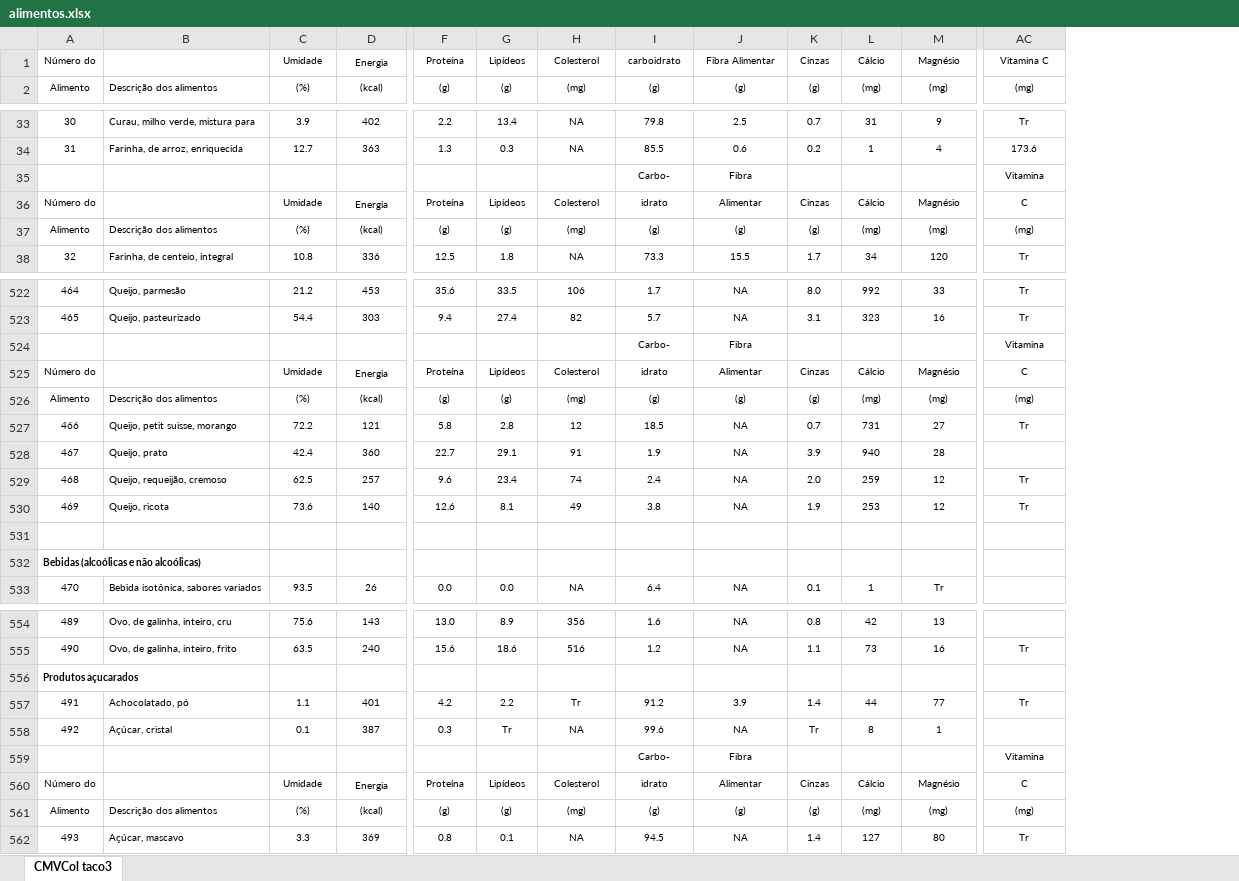
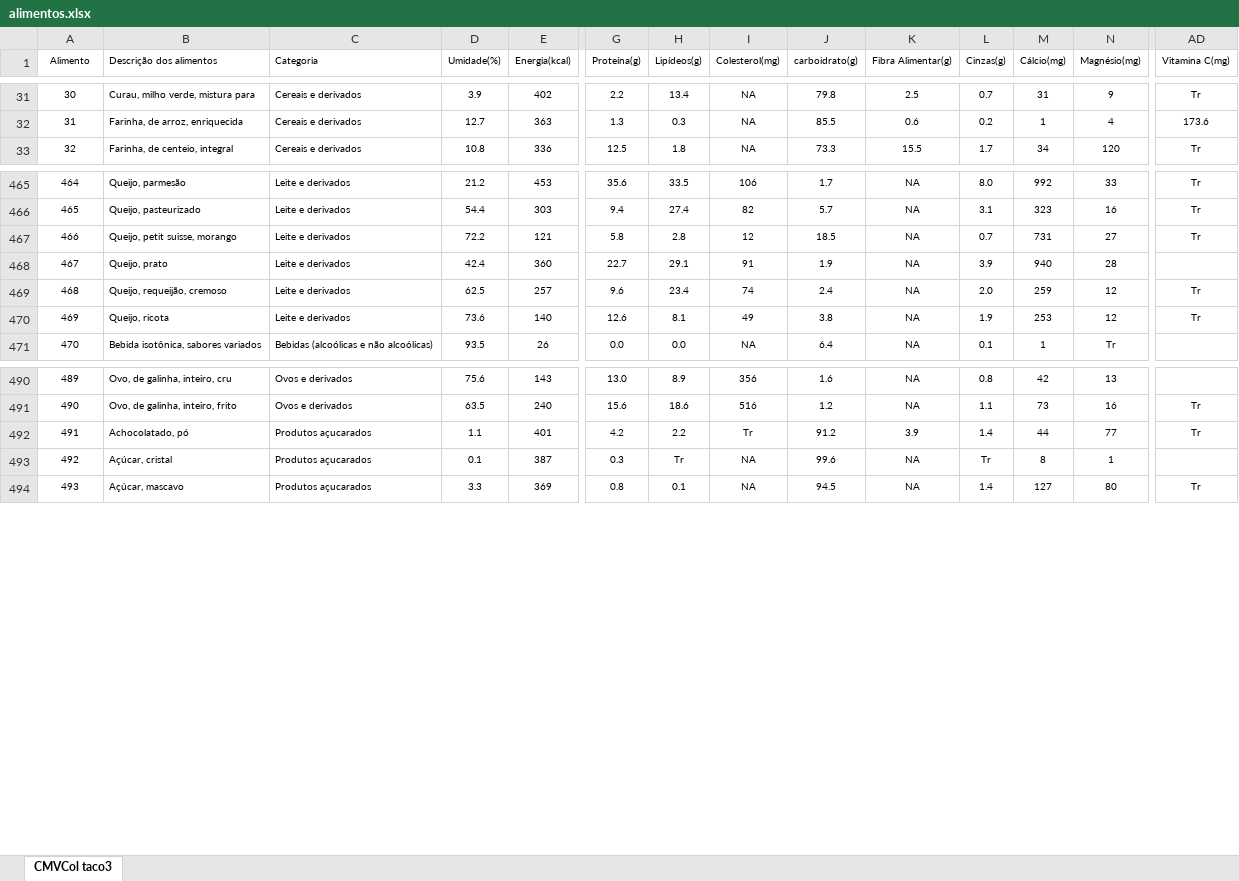
Before and after one commit to LuanJakobovski/Trabalho-Dieta-Ag, an Excel workbook: alimentos.xlsx, sheet CMVCol taco3, drawn as a sheet; only a part is shown, gaps mark what is left out; values as stored, in another font and other column widths than the file's, no borders; removed rows and columns are numbered as before the commit, all else as after; rows hold the shown columns only; the diff covers the shown part only; the diff names each change by its address in the sheet, - before the commit and + after, or states it on an @@ line.

```diff
--- a/alimentos.xlsx (sheet CMVCol taco3)
+++ b/alimentos.xlsx (sheet CMVCol taco3)
+column C (Categoria), rows 31-33: all Cereais e derivados; rows 465-471: Leite e derivados | Leite e derivados | Leite e derivados | Leite e derivados | Leite e derivados | Leite e derivados | Bebidas (alcoólicas e não alcoólicas); rows 490-494: Ovos e derivados | Ovos e derivados | Produtos açucarados | Produtos açucarados | Produtos açucarados
-row 1: Número do |  | Umidade | Energia | Proteína | Lipídeos | Colesterol | carboidrato | Fibra Alimentar | Cinzas | Cálcio | Magnésio | Vitamina C
-D1: (%)
+D1: Umidade(%)
-E1: (kcal)
+E1: Energia(kcal)
-G1: (g)
+G1: Proteína(g)
-H1: (g)
+H1: Lipídeos(g)
-I1: (mg)
+I1: Colesterol(mg)
-J1: (g)
+J1: carboidrato(g)
-K1: (g)
+K1: Fibra Alimentar(g)
-L1: (g)
+L1: Cinzas(g)
-M1: (mg)
+M1: Cálcio(mg)
-N1: (mg)
+N1: Magnésio(mg)
-AD1: (mg)
+AD1: Vitamina C(mg)
-row 35:  |  |  |  |  |  |  | Carbo- | Fibra |  |  |  | Vitamina
-row 36: Número do |  | Umidade | Energia | Proteína | Lipídeos | Colesterol | idrato | Alimentar | Cinzas | Cálcio | Magnésio | C
-row 37: Alimento | Descrição dos alimentos | (%) | (kcal) | (g) | (g) | (mg) | (g) | (g) | (g) | (mg) | (mg) | (mg)
-row 524:  |  |  |  |  |  |  | Carbo- | Fibra |  |  |  | Vitamina
-row 525: Número do |  | Umidade | Energia | Proteína | Lipídeos | Colesterol | idrato | Alimentar | Cinzas | Cálcio | Magnésio | C
-row 526: Alimento | Descrição dos alimentos | (%) | (kcal) | (g) | (g) | (mg) | (g) | (g) | (g) | (mg) | (mg) | (mg)
-row 531: (empty)
-row 532: Bebidas (alcoólicas e não alcoólicas)
-row 556: Produtos açucarados
-row 559:  |  |  |  |  |  |  | Carbo- | Fibra |  |  |  | Vitamina
-row 560: Número do |  | Umidade | Energia | Proteína | Lipídeos | Colesterol | idrato | Alimentar | Cinzas | Cálcio | Magnésio | C
-row 561: Alimento | Descrição dos alimentos | (%) | (kcal) | (g) | (g) | (mg) | (g) | (g) | (g) | (mg) | (mg) | (mg)
```
Also changed, not shown: 84 removed rows and 15 edited cells elsewhere in this sheet, formulas that keep their value, 24 other files.
